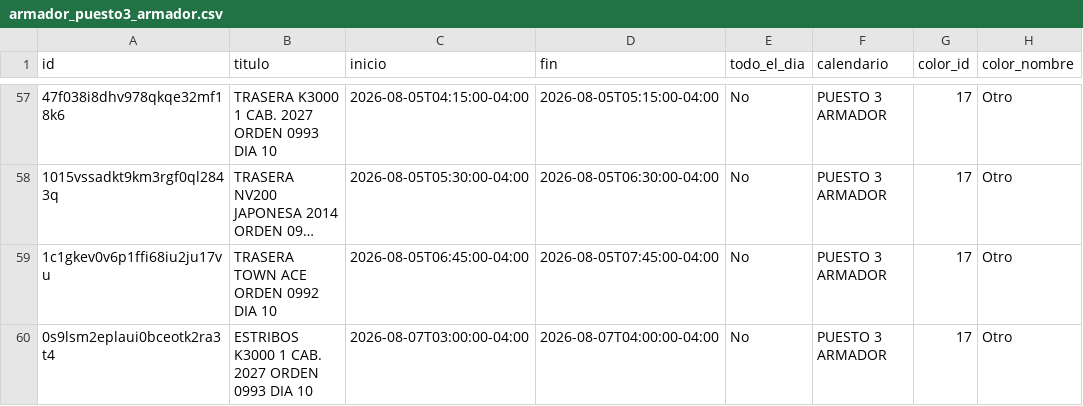
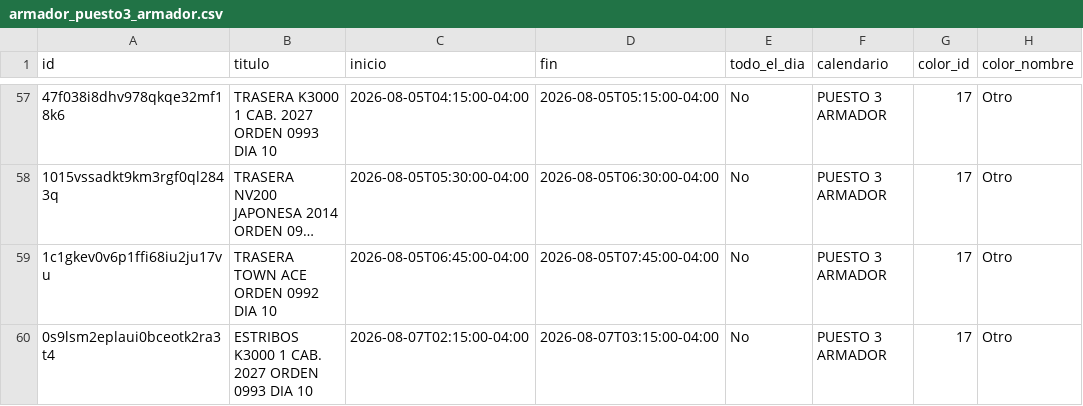
Before and after one commit to Osiris-14/rubio-defensa-ticket, a CSV file: public/data/calendario_armadores/armador_puesto3_armador.csv, drawn as a sheet; only a part is shown, gaps mark what is left out; long unchanged cells end in …; the diff names each change by its address in the sheet, - before the commit and + after, or states it on an @@ line.

```diff
--- a/public/data/calendario_armadores/armador_puesto3_armador.csv
+++ b/public/data/calendario_armadores/armador_puesto3_armador.csv
-C60 (inicio): 2026-08-07T03:00:00-04:00
+C60 (inicio): 2026-08-07T02:15:00-04:00
-D60 (fin): 2026-08-07T04:00:00-04:00
+D60 (fin): 2026-08-07T03:15:00-04:00
```
Also changed, not shown: public/data/calendario_armadores/armador_evennot.csv, public/data/calendario_armadores/armador_p13_deivi.csv, 2 other files.
